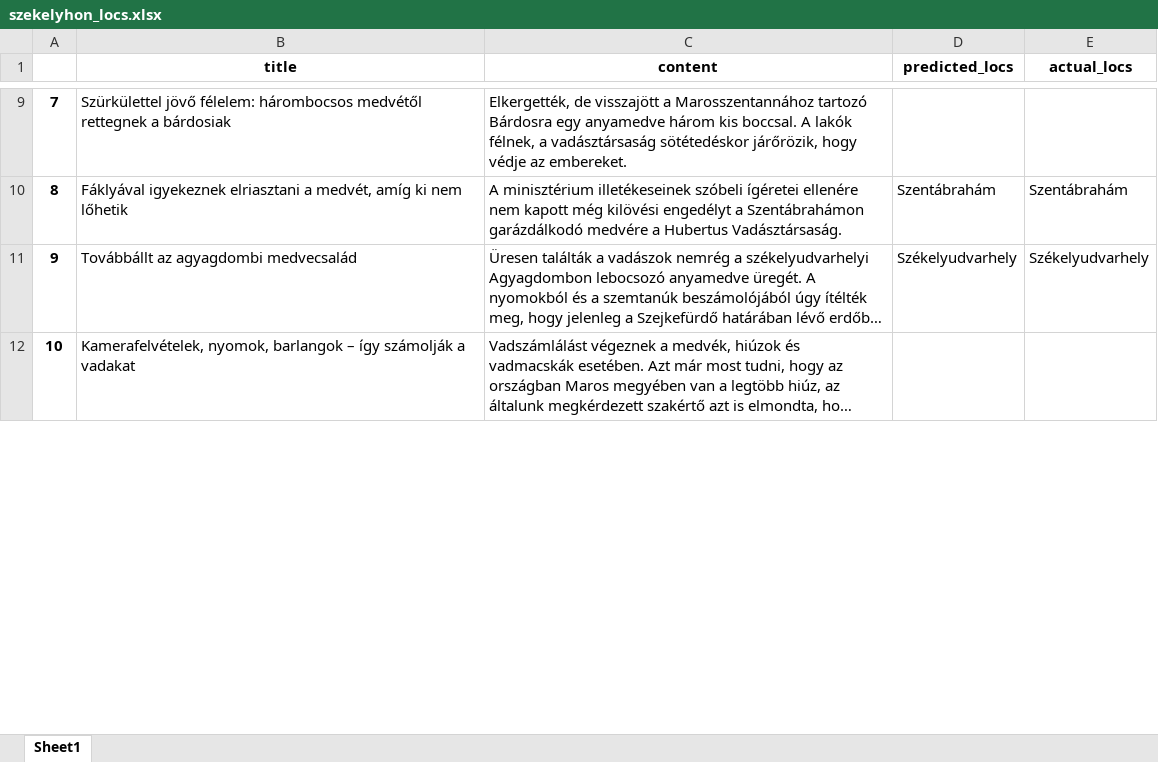
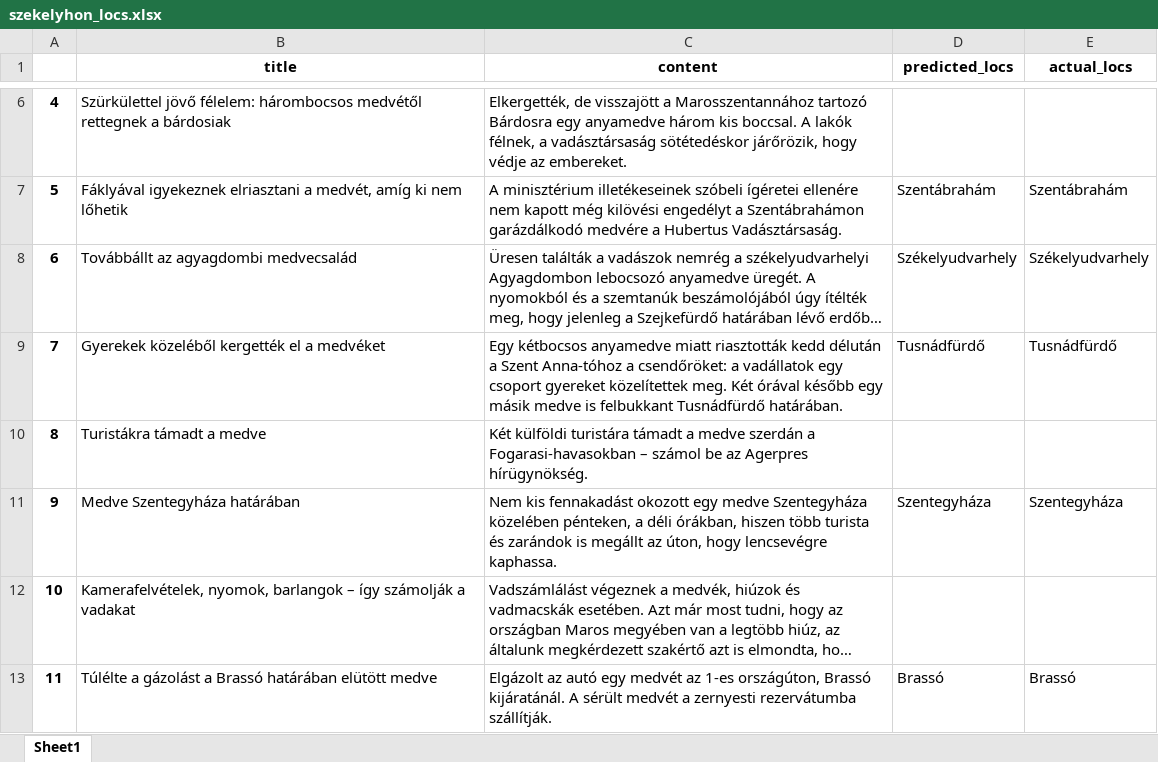
Before and after one commit to szekelydata/medveterkep, an Excel workbook: data/szekelyhon_locs.xlsx, sheet Sheet1, drawn as a sheet; only a part is shown, gaps mark what is left out; long unchanged cells end in …; values as stored, in another font and other column widths than the file's, no borders; the diff covers the shown part only; the diff names each change by its address in the sheet, - before the commit and + after, or states it on an @@ line.

```diff
--- a/data/szekelyhon_locs.xlsx (sheet Sheet1)
+++ b/data/szekelyhon_locs.xlsx (sheet Sheet1)
@@ column A renumbered between rows 3 and 14 @@
+row 9: 7 | Gyerekek közeléből kergették el a medvéket | Egy kétbocsos anyamedve miatt riasztották kedd délután a Szent Anna-tóhoz a csendőröket: a vadállatok egy csoport gyereket közelítettek meg. Két órával később egy másik medve is felbukkant Tusnádfürdő határában. | Tusnádfürdő | Tusnádfürdő
+row 10: 8 | Turistákra támadt a medve | Két külföldi turistára támadt a medve szerdán a Fogarasi-havasokban – számol be az Agerpres hírügynökség.
+row 11: 9 | Medve Szentegyháza határában | Nem kis fennakadást okozott egy medve Szentegyháza közelében pénteken, a déli órákban, hiszen több turista és zarándok is megállt az úton, hogy lencsevégre kaphassa. | Szentegyháza | Szentegyháza
+row 13: 11 | Túlélte a gázolást a Brassó határában elütött medve | Elgázolt az autó egy medvét az 1-es országúton, Brassó kijáratánál. A sérült medvét a zernyesti rezervátumba szállítják. | Brassó | Brassó
```
Also changed, not shown: 4 added rows, 3 removed rows, 1 moved row and 2 edited cells elsewhere in this sheet, data/szekelyhon_data.xlsx, data/szekelyhon_locs_curated.xlsx, 5 other files.
